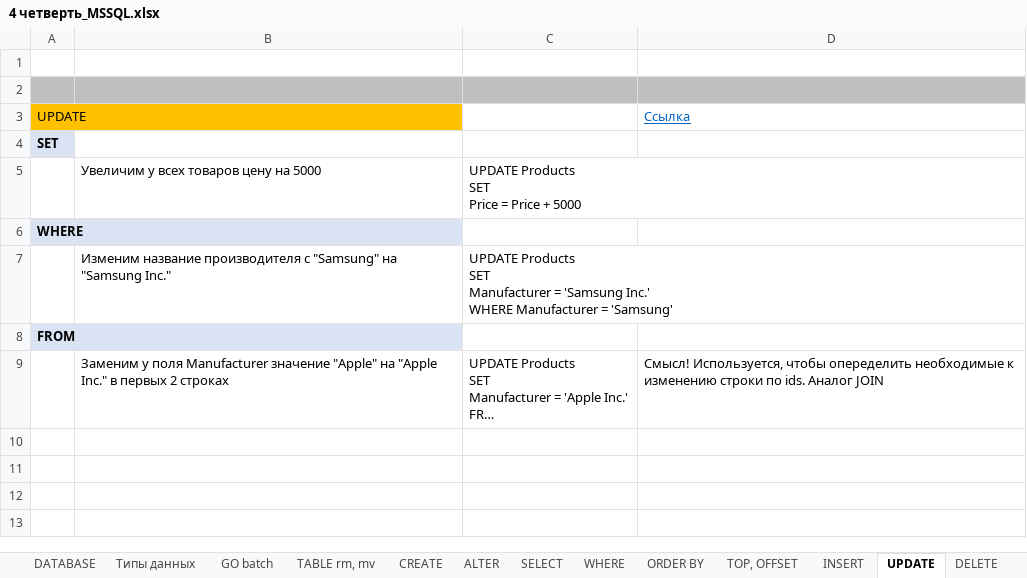
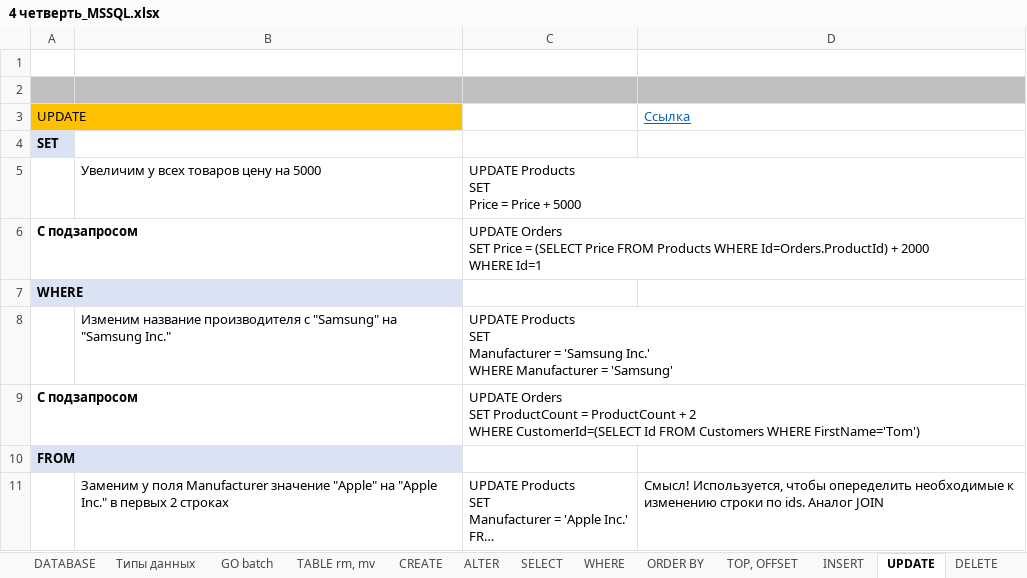
Before and after one commit to AlexServGE/GB_Developer_Workbook, an Excel workbook: 4 четверть_MSSQL.xlsx, sheet UPDATE, drawn as a sheet; long unchanged cells end in …; values as stored, in another font and other column widths than the file's, no borders; ↵ is a line break in a cell; the diff names each change by its address in the sheet, - before the commit and + after, or states it on an @@ line.

```diff
--- a/4 четверть_MSSQL.xlsx (sheet UPDATE)
+++ b/4 четверть_MSSQL.xlsx (sheet UPDATE)
+row 6: С подзапросом |  | UPDATE Orders ↵ SET Price = (SELECT Price FROM Products WHERE Id=Orders.ProductId) + 2000 ↵ WHERE Id=1
+row 9: С подзапросом |  | UPDATE Orders ↵ SET ProductCount = ProductCount + 2 ↵ WHERE CustomerId=(SELECT Id FROM Customers WHERE FirstName='Tom')
```
Also changed, not shown: sheet SELECT, sheet WHERE, sheet GROUP HAVING, sheet INSERT, sheet SUM..., sheet DELETE, 1 more sheet, other sheet tabs, charts or pictures.
